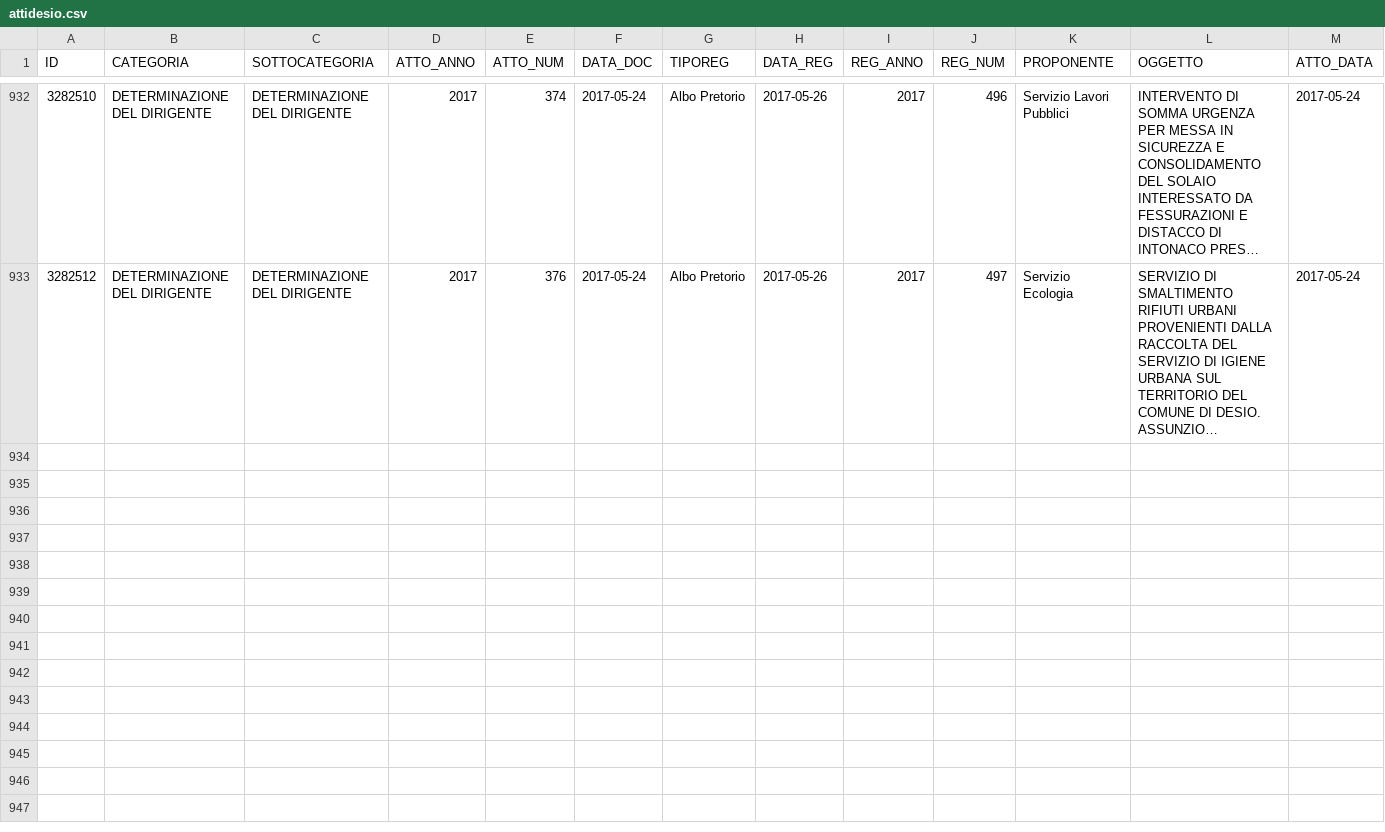
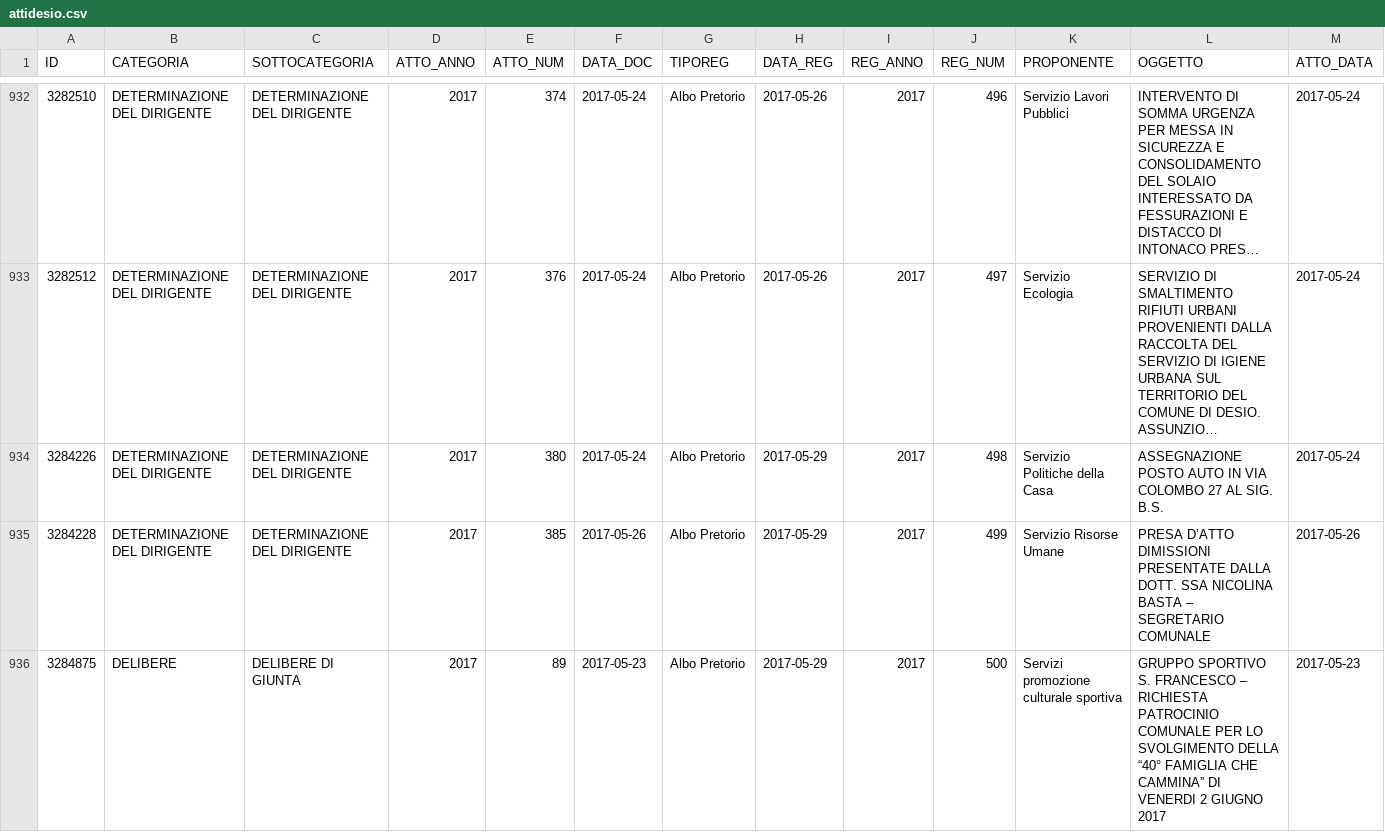
Before and after one commit to ipersoft/trasparenzadesio, a CSV file: attidesio.csv, drawn as a sheet; only a part is shown, gaps mark what is left out; long unchanged cells end in …; rows hold the shown columns only; the diff covers the shown part only; the diff names each change by its address in the sheet, - before the commit and + after, or states it on an @@ line.

```diff
--- a/attidesio.csv
+++ b/attidesio.csv
+row 934: 3284226 | DETERMINAZIONE DEL DIRIGENTE | DETERMINAZIONE DEL DIRIGENTE | 2017 | 380 | 2017-05-24 | Albo Pretorio | 2017-05-29 | 2017 | 498 | Servizio Politiche della Casa | ASSEGNAZIONE POSTO AUTO IN VIA COLOMBO 27 AL SIG. B.S. | 2017-05-24
+row 935: 3284228 | DETERMINAZIONE DEL DIRIGENTE | DETERMINAZIONE DEL DIRIGENTE | 2017 | 385 | 2017-05-26 | Albo Pretorio | 2017-05-29 | 2017 | 499 | Servizio Risorse Umane | PRESA D’ATTO DIMISSIONI PRESENTATE DALLA DOTT. SSA NICOLINA BASTA – SEGRETARIO COMUNALE | 2017-05-26
+row 936: 3284875 | DELIBERE | DELIBERE DI GIUNTA | 2017 | 89 | 2017-05-23 | Albo Pretorio | 2017-05-29 | 2017 | 500 | Servizi promozione culturale sportiva | GRUPPO SPORTIVO S. FRANCESCO – RICHIESTA PATROCINIO COMUNALE PER LO SVOLGIMENTO DELLA “40° FAMIGLIA CHE CAMMINA” DI VENERDI 2 GIUGNO 2017 | 2017-05-23
```
Also changed, not shown: 7 added rows elsewhere in this file, 1 other file.
